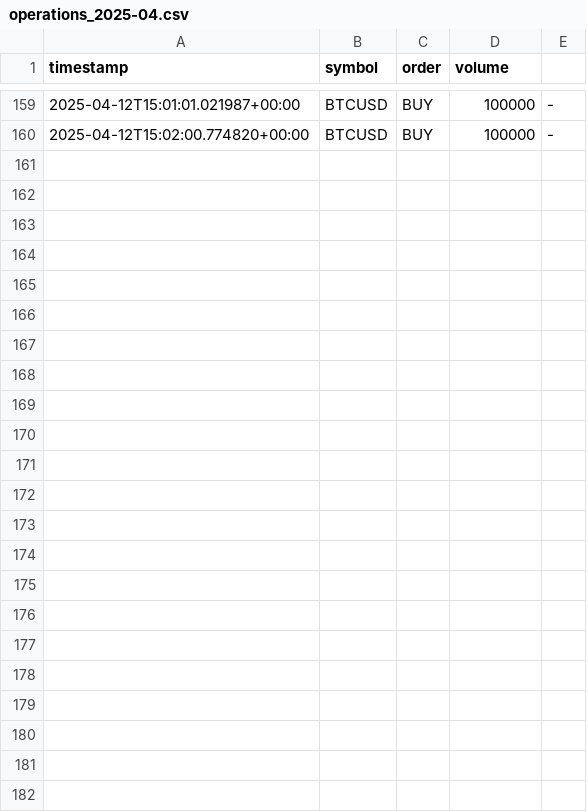
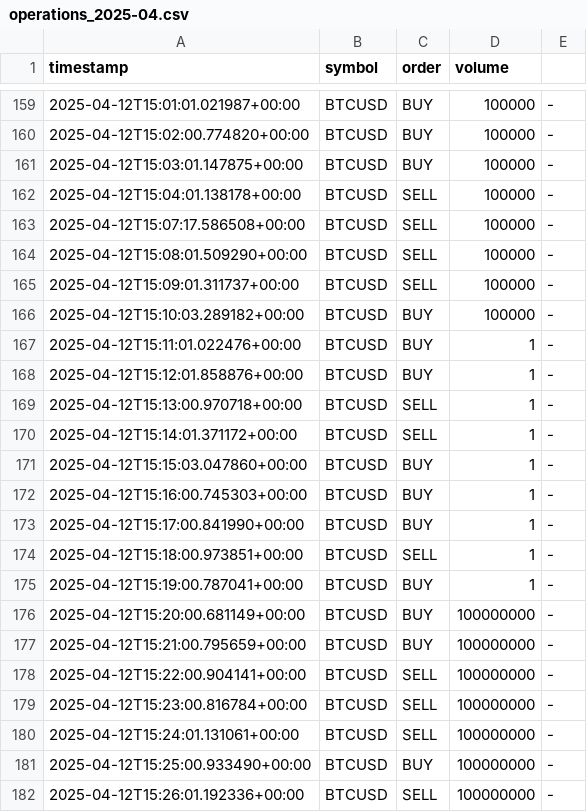
Before and after one commit to jcarpio/tradingview-ctrader-webhook, a CSV file: logs/operations_2025-04.csv, drawn as a sheet; only a part is shown, gaps mark what is left out.

```diff
--- a/logs/operations_2025-04.csv
+++ b/logs/operations_2025-04.csv
@@ -160 +160,23 @@ timestamp,symbol,order,volume
 2025-04-12T15:02:00.774820+00:00,BTCUSD,BUY,100000,-
+2025-04-12T15:03:01.147875+00:00,BTCUSD,BUY,100000,-
+2025-04-12T15:04:01.138178+00:00,BTCUSD,SELL,100000,-
+2025-04-12T15:07:17.586508+00:00,BTCUSD,SELL,100000,-
+2025-04-12T15:08:01.509290+00:00,BTCUSD,SELL,100000,-
+2025-04-12T15:09:01.311737+00:00,BTCUSD,SELL,100000,-
+2025-04-12T15:10:03.289182+00:00,BTCUSD,BUY,100000,-
+2025-04-12T15:11:01.022476+00:00,BTCUSD,BUY,1,-
+2025-04-12T15:12:01.858876+00:00,BTCUSD,BUY,1,-
+2025-04-12T15:13:00.970718+00:00,BTCUSD,SELL,1,-
+2025-04-12T15:14:01.371172+00:00,BTCUSD,SELL,1,-
+2025-04-12T15:15:03.047860+00:00,BTCUSD,BUY,1,-
+2025-04-12T15:16:00.745303+00:00,BTCUSD,BUY,1,-
+2025-04-12T15:17:00.841990+00:00,BTCUSD,BUY,1,-
+2025-04-12T15:18:00.973851+00:00,BTCUSD,SELL,1,-
+2025-04-12T15:19:00.787041+00:00,BTCUSD,BUY,1,-
+2025-04-12T15:20:00.681149+00:00,BTCUSD,BUY,100000000,-
+2025-04-12T15:21:00.795659+00:00,BTCUSD,BUY,100000000,-
+2025-04-12T15:22:00.904141+00:00,BTCUSD,SELL,100000000,-
+2025-04-12T15:23:00.816784+00:00,BTCUSD,SELL,100000000,-
+2025-04-12T15:24:01.131061+00:00,BTCUSD,SELL,100000000,-
+2025-04-12T15:25:00.933490+00:00,BTCUSD,BUY,100000000,-
+2025-04-12T15:26:01.192336+00:00,BTCUSD,SELL,100000000,-
```
Also changed, not shown: 1 other file.
